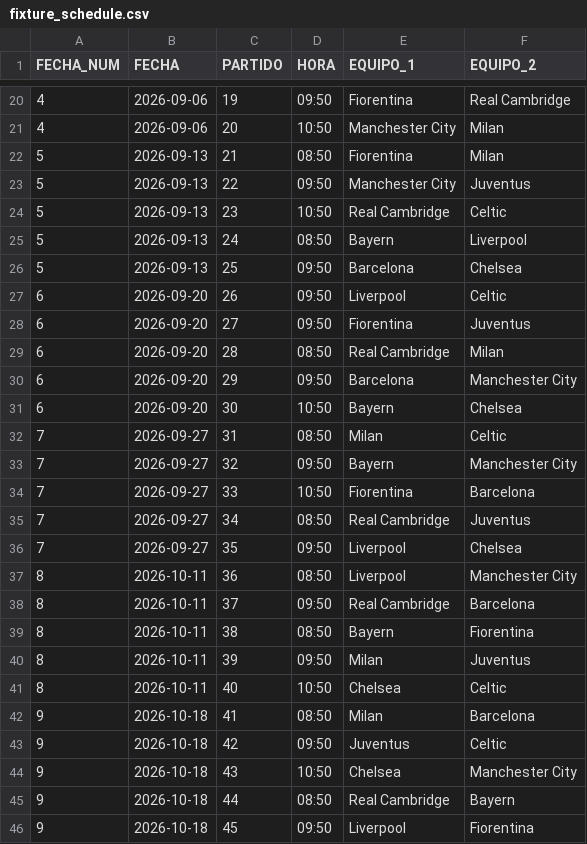
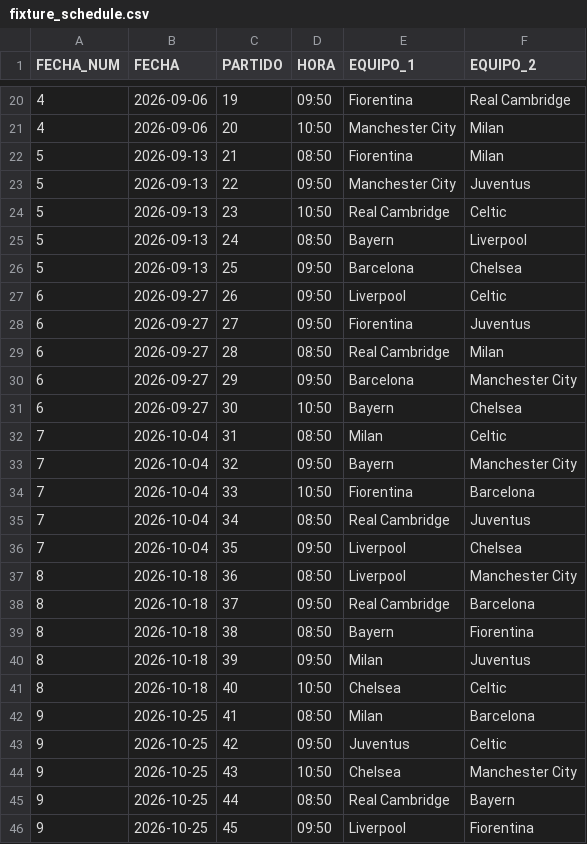
Before and after one commit to jsaraviadrago/verbose-system, a CSV file: CurrentTournament/fixture_schedule.csv, drawn as a sheet; only a part is shown, gaps mark what is left out.

Commit message:
Update fixture_schedule.csv

```diff
--- a/CurrentTournament/fixture_schedule.csv
+++ b/CurrentTournament/fixture_schedule.csv
@@ -26,21 +26,21 @@ FECHA_NUM,FECHA,PARTIDO,HORA,EQUIPO_1,EQUIPO_2
 5,2026-09-13,25,09:50,Barcelona,Chelsea
-6,2026-09-20,26,09:50,Liverpool,Celtic
-6,2026-09-20,27,09:50,Fiorentina,Juventus
-6,2026-09-20,28,08:50,Real Cambridge,Milan
-6,2026-09-20,29,09:50,Barcelona,Manchester City
-6,2026-09-20,30,10:50,Bayern,Chelsea
-7,2026-09-27,31,08:50,Milan,Celtic
-7,2026-09-27,32,09:50,Bayern,Manchester City
-7,2026-09-27,33,10:50,Fiorentina,Barcelona
-7,2026-09-27,34,08:50,Real Cambridge,Juventus
-7,2026-09-27,35,09:50,Liverpool,Chelsea
-8,2026-10-11,36,08:50,Liverpool,Manchester City
-8,2026-10-11,37,09:50,Real Cambridge,Barcelona
-8,2026-10-11,38,08:50,Bayern,Fiorentina
-8,2026-10-11,39,09:50,Milan,Juventus
-8,2026-10-11,40,10:50,Chelsea,Celtic
-9,2026-10-18,41,08:50,Milan,Barcelona
-9,2026-10-18,42,09:50,Juventus,Celtic
-9,2026-10-18,43,10:50,Chelsea,Manchester City
-9,2026-10-18,44,08:50,Real Cambridge,Bayern
-9,2026-10-18,45,09:50,Liverpool,Fiorentina
+6,2026-09-27,26,09:50,Liverpool,Celtic
+6,2026-09-27,27,09:50,Fiorentina,Juventus
+6,2026-09-27,28,08:50,Real Cambridge,Milan
+6,2026-09-27,29,09:50,Barcelona,Manchester City
+6,2026-09-27,30,10:50,Bayern,Chelsea
+7,2026-10-04,31,08:50,Milan,Celtic
+7,2026-10-04,32,09:50,Bayern,Manchester City
+7,2026-10-04,33,10:50,Fiorentina,Barcelona
+7,2026-10-04,34,08:50,Real Cambridge,Juventus
+7,2026-10-04,35,09:50,Liverpool,Chelsea
+8,2026-10-18,36,08:50,Liverpool,Manchester City
+8,2026-10-18,37,09:50,Real Cambridge,Barcelona
+8,2026-10-18,38,08:50,Bayern,Fiorentina
+8,2026-10-18,39,09:50,Milan,Juventus
+8,2026-10-18,40,10:50,Chelsea,Celtic
+9,2026-10-25,41,08:50,Milan,Barcelona
+9,2026-10-25,42,09:50,Juventus,Celtic
+9,2026-10-25,43,10:50,Chelsea,Manchester City
+9,2026-10-25,44,08:50,Real Cambridge,Bayern
+9,2026-10-25,45,09:50,Liverpool,Fiorentina
```
